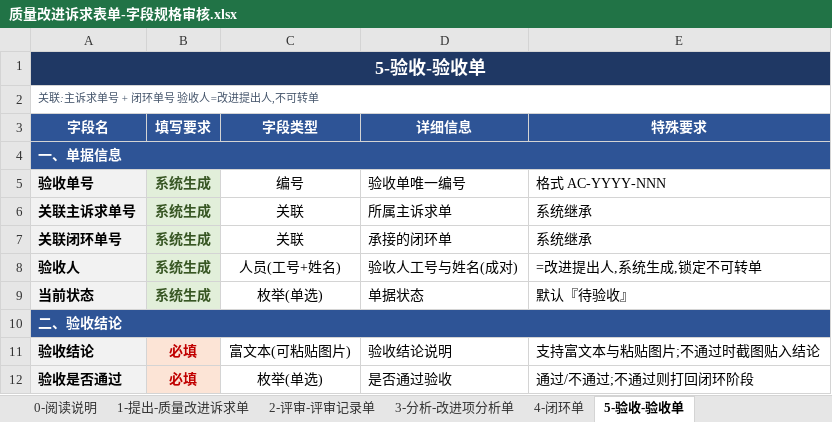
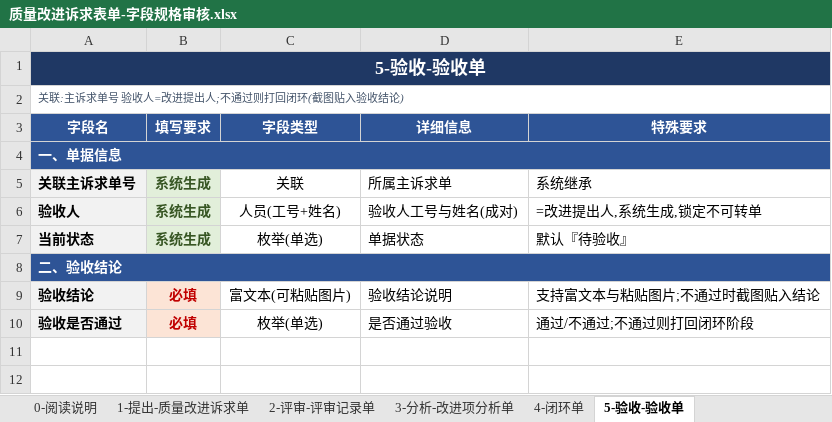
Before and after one commit to Klein4062/gaussop, an Excel workbook: 质量改进诉求表单-字段规格审核.xlsx, sheet 5-验收-验收单, drawn as a sheet; values as stored, in another font and other column widths than the file's, no borders; formulas without a stored value are shown as written; the diff names each change by its address in the sheet, - before the commit and + after, or states it on an @@ line.

Commit message:
refine: 诉求单号贯穿全程,去各阶段独立单号
- 去 评审单号/分析单号/闭环单号/验收单号 及 关联分析单号/关联闭环单号
- 各单统一以 关联主诉求单号 引用主单;流程以 QI-YYYY-NNN 标识全链
- 台账去闭环单号列;字段说明/README编号规则同步精简
- 字段数: 提出8 评审7→6 分析14→12 闭环12→10 验收7→5

```diff
--- a/质量改进诉求表单-字段规格审核.xlsx (sheet 5-验收-验收单)
+++ b/质量改进诉求表单-字段规格审核.xlsx (sheet 5-验收-验收单)
-A2 (字段名): 关联:主诉求单号 + 闭环单号 验收人=改进提出人,不可转单
+A2 (字段名): 关联:主诉求单号 验收人=改进提出人;不通过则打回闭环(截图贴入验收结论)
-row 5: 验收单号 | 系统生成 | 编号 | 验收单唯一编号 | 格式 AC-YYYY-NNN
-row 7: 关联闭环单号 | 系统生成 | 关联 | 承接的闭环单 | 系统继承
```
Also changed, not shown: sheet 3-分析-改进项分析单, sheet 4-闭环单, sheet 2-评审-评审记录单, 质量改进诉求流程表单.xlsx, 3 other files.
